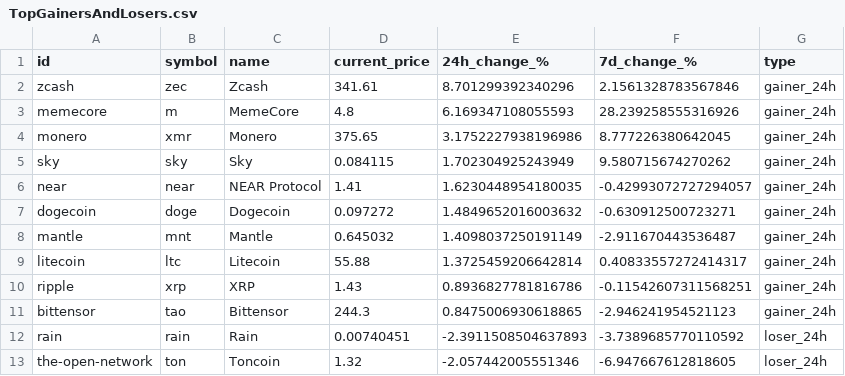
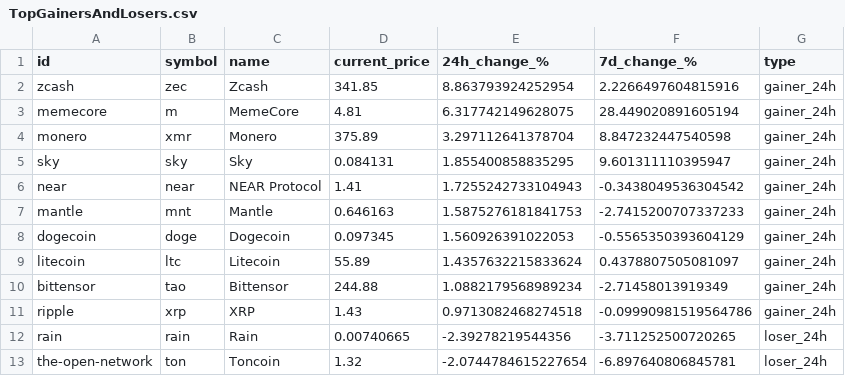
Before and after one commit to rfrm-dao/MarketDataResearch, a CSV file: TopGainersAndLosers.csv, drawn as a sheet; only a part is shown; the diff covers the shown part only.

```diff
--- a/TopGainersAndLosers.csv
+++ b/TopGainersAndLosers.csv
@@ -1,13 +1,13 @@
 id,symbol,name,current_price,24h_change_%,7d_change_%,type
-zcash,zec,Zcash,341.61,8.701299392340296,2.1561328783567846,gainer_24h
-memecore,m,MemeCore,4.8,6.169347108055593,28.239258555316926,gainer_24h
-monero,xmr,Monero,375.65,3.1752227938196986,8.777226380642045,gainer_24h
-sky,sky,Sky,0.084115,1.702304925243949,9.580715674270262,gainer_24h
-near,near,NEAR Protocol,1.41,1.6230448954180035,-0.42993072727294057,gainer_24h
-dogecoin,doge,Dogecoin,0.097272,1.4849652016003632,-0.630912500723271,gainer_24h
-mantle,mnt,Mantle,0.645032,1.4098037250191149,-2.911670443536487,gainer_24h
-litecoin,ltc,Litecoin,55.88,1.3725459206642814,0.40833557272414317,gainer_24h
-ripple,xrp,XRP,1.43,0.8936827781816786,-0.11542607311568251,gainer_24h
-bittensor,tao,Bittensor,244.3,0.8475006930618865,-2.946241954521123,gainer_24h
-rain,rain,Rain,0.00740451,-2.3911508504637893,-3.7389685770110592,loser_24h
-the-open-network,ton,Toncoin,1.32,-2.057442005551346,-6.947667612818605,loser_24h
+zcash,zec,Zcash,341.85,8.863793924252954,2.2266497604815916,gainer_24h
+memecore,m,MemeCore,4.81,6.317742149628075,28.449020891605194,gainer_24h
+monero,xmr,Monero,375.89,3.297112641378704,8.847232447540598,gainer_24h
+sky,sky,Sky,0.084131,1.855400858835295,9.601311110395947,gainer_24h
+near,near,NEAR Protocol,1.41,1.7255242733104943,-0.3438049536304542,gainer_24h
+mantle,mnt,Mantle,0.646163,1.5875276181841753,-2.7415200707337233,gainer_24h
+dogecoin,doge,Dogecoin,0.097345,1.560926391022053,-0.5565350393604129,gainer_24h
+litecoin,ltc,Litecoin,55.89,1.4357632215833624,0.4378807505081097,gainer_24h
+bittensor,tao,Bittensor,244.88,1.0882179568989234,-2.71458013919349,gainer_24h
+ripple,xrp,XRP,1.43,0.9713082468274518,-0.09990981519564786,gainer_24h
+rain,rain,Rain,0.00740665,-2.39278219544356,-3.711252500720265,loser_24h
+the-open-network,ton,Toncoin,1.32,-2.0744784615227654,-6.897640806845781,loser_24h
```
Also changed, not shown: 2 added rows, 2 removed rows and 69 edited cells elsewhere in this file.
